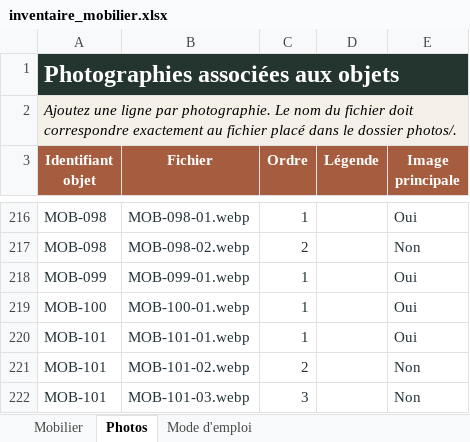
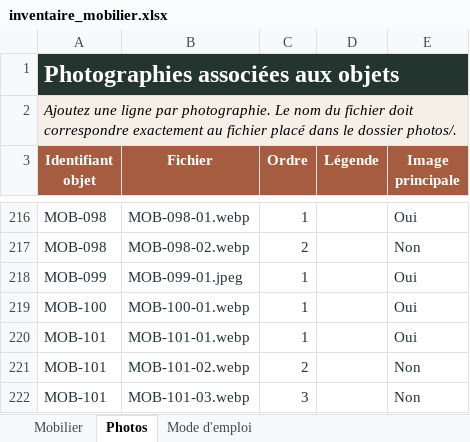
Before and after one commit to nicocoquet/emeleta, an Excel workbook: inventaire_mobilier.xlsx, sheet Photos, drawn as a sheet; only a part is shown, gaps mark what is left out; values as stored, in another font and other column widths than the file's, no borders; table styles not drawn; the diff covers the shown part only; the diff names each change by its address in the sheet, - before the commit and + after, or states it on an @@ line.

```diff
--- a/inventaire_mobilier.xlsx (sheet Photos)
+++ b/inventaire_mobilier.xlsx (sheet Photos)
-B218 (Fichier): MOB-099-01.webp
+B218 (Fichier): MOB-099-01.jpeg
```
Also changed, not shown: 26 removed rows elsewhere in this sheet, sheet Mobilier.
